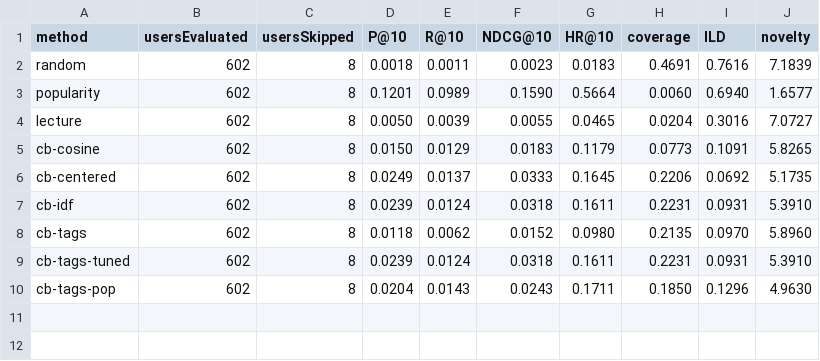
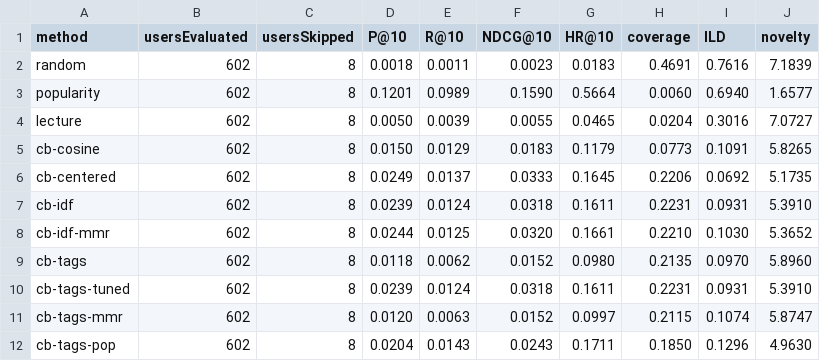
Before and after one commit to Aryankanani1/explainable-movie-recommender, a CSV file: results/metrics.csv, drawn as a sheet; the diff names each change by its address in the sheet, - before the commit and + after, or states it on an @@ line.

```diff
--- a/results/metrics.csv
+++ b/results/metrics.csv
+row 8: cb-idf-mmr | 602 | 8 | 0.0244 | 0.0125 | 0.0320 | 0.1661 | 0.2210 | 0.1030 | 5.3652
+row 11: cb-tags-mmr | 602 | 8 | 0.0120 | 0.0063 | 0.0152 | 0.0997 | 0.2115 | 0.1074 | 5.8747
```
Also changed, not shown: 2 other files.
